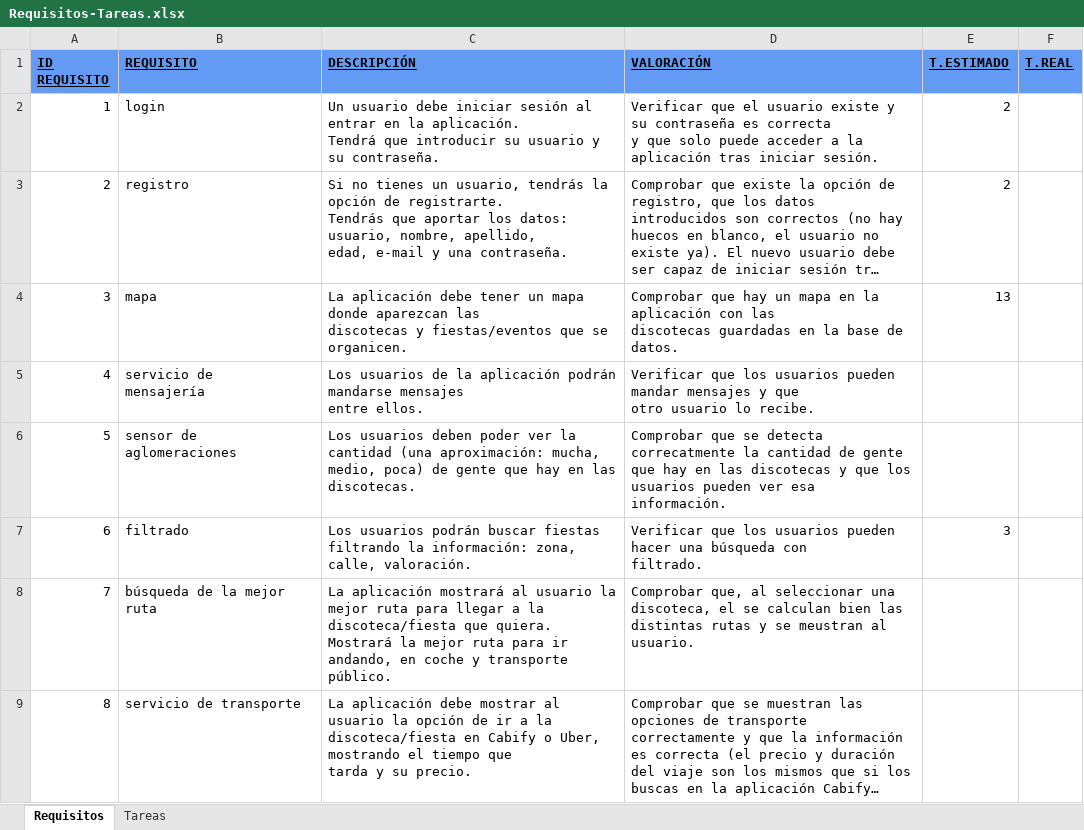
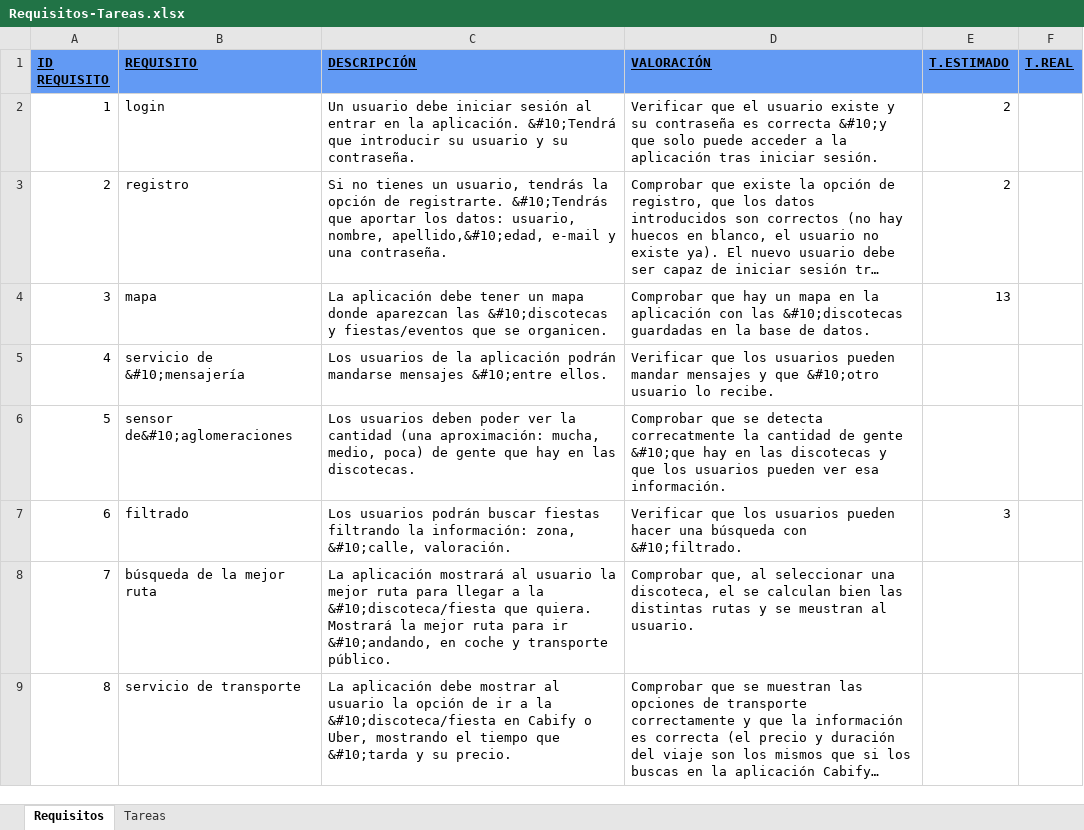
Before and after one commit to EXCALOFRIO/evently, an Excel workbook: Requisitos-Tareas.xlsx, sheet Requisitos, drawn as a sheet; only a part is shown; long unchanged cells end in …; values as stored, in another font and other column widths than the file's, no borders; ↵ is a line break in a cell; the diff covers the shown part only; the diff names each change by its address in the sheet, - before the commit and + after, or states it on an @@ line.

```diff
--- a/Requisitos-Tareas.xlsx (sheet Requisitos)
+++ b/Requisitos-Tareas.xlsx (sheet Requisitos)
-C2 (DESCRIPCIÓN): …la aplicación. ↵ Tendrá que introducir…
+C2 (DESCRIPCIÓN): …la aplicación. &#10;Tendrá que introducir…
-D2 (VALORACIÓN): …es correcta ↵ y que solo…
+D2 (VALORACIÓN): …es correcta &#10;y que solo…
-C3 (DESCRIPCIÓN): …de registrarte. ↵ Tendrás que aportar los datos: usuario, nombre, apellido, ↵ edad, e-mail y…
+C3 (DESCRIPCIÓN): …de registrarte. &#10;Tendrás que aportar los datos: usuario, nombre, apellido,&#10;edad, e-mail y…
-C4 (DESCRIPCIÓN): …aparezcan las ↵ discotecas y fiestas/eventos…
+C4 (DESCRIPCIÓN): …aparezcan las &#10;discotecas y fiestas/eventos…
-D4 (VALORACIÓN): …con las ↵ discotecas guardadas en…
+D4 (VALORACIÓN): …con las &#10;discotecas guardadas en…
-B5 (REQUISITO): servicio de ↵ mensajería
+B5 (REQUISITO): servicio de &#10;mensajería
-C5 (DESCRIPCIÓN): …mandarse mensajes ↵ entre ellos.
+C5 (DESCRIPCIÓN): …mandarse mensajes &#10;entre ellos.
-D5 (VALORACIÓN): …y que ↵ otro usuario lo…
+D5 (VALORACIÓN): …y que &#10;otro usuario lo…
-B6 (REQUISITO): sensor de ↵ aglomeraciones
+B6 (REQUISITO): sensor de&#10;aglomeraciones
-D6 (VALORACIÓN): …de gente ↵ que hay en…
+D6 (VALORACIÓN): …de gente &#10;que hay en…
-C7 (DESCRIPCIÓN): …información: zona, ↵ calle, valoración.
+C7 (DESCRIPCIÓN): …información: zona, &#10;calle, valoración.
-D7 (VALORACIÓN): …búsqueda con ↵ filtrado.
+D7 (VALORACIÓN): …búsqueda con &#10;filtrado.
-C8 (DESCRIPCIÓN): …a la ↵ discoteca/fiesta que quiera. Mostrará la mejor ruta para ir ↵ andando, en coche…
+C8 (DESCRIPCIÓN): …a la &#10;discoteca/fiesta que quiera. Mostrará la mejor ruta para ir &#10;andando, en coche…
-C9 (DESCRIPCIÓN): …a la ↵ discoteca/fiesta en Cabify o Uber, mostrando el tiempo que ↵ tarda y su…
+C9 (DESCRIPCIÓN): …a la &#10;discoteca/fiesta en Cabify o Uber, mostrando el tiempo que &#10;tarda y su…
```
Also changed, not shown: 21 edited cells elsewhere in this sheet, sheet Tareas, 1 other file.
